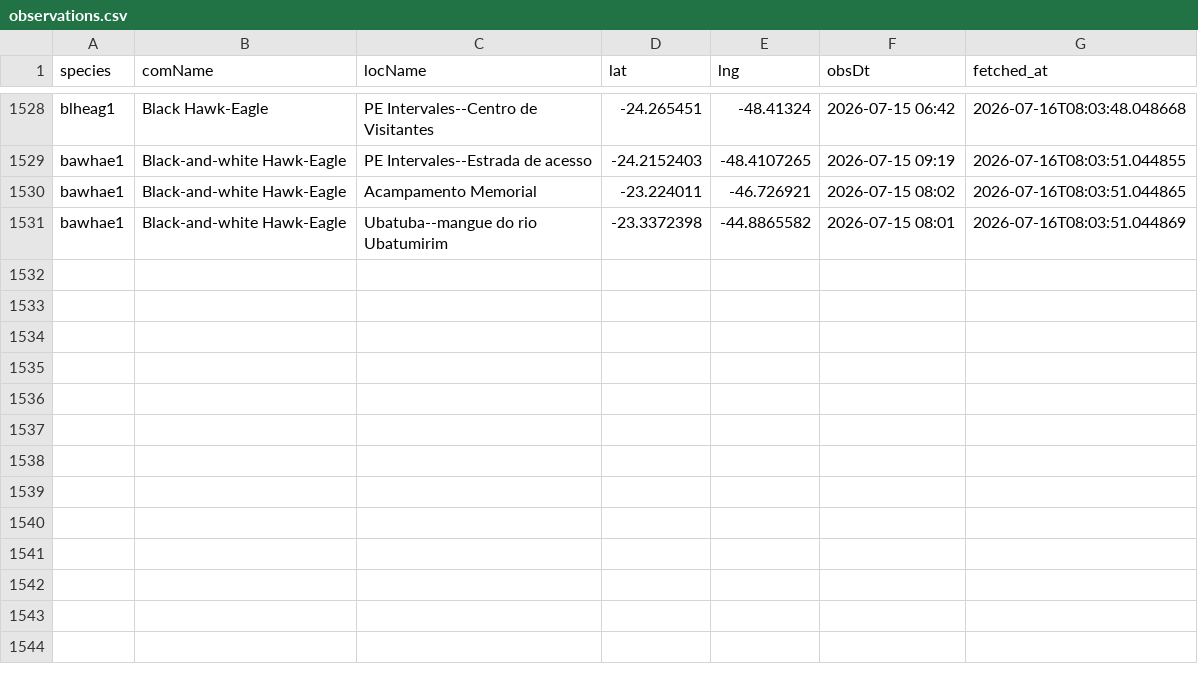
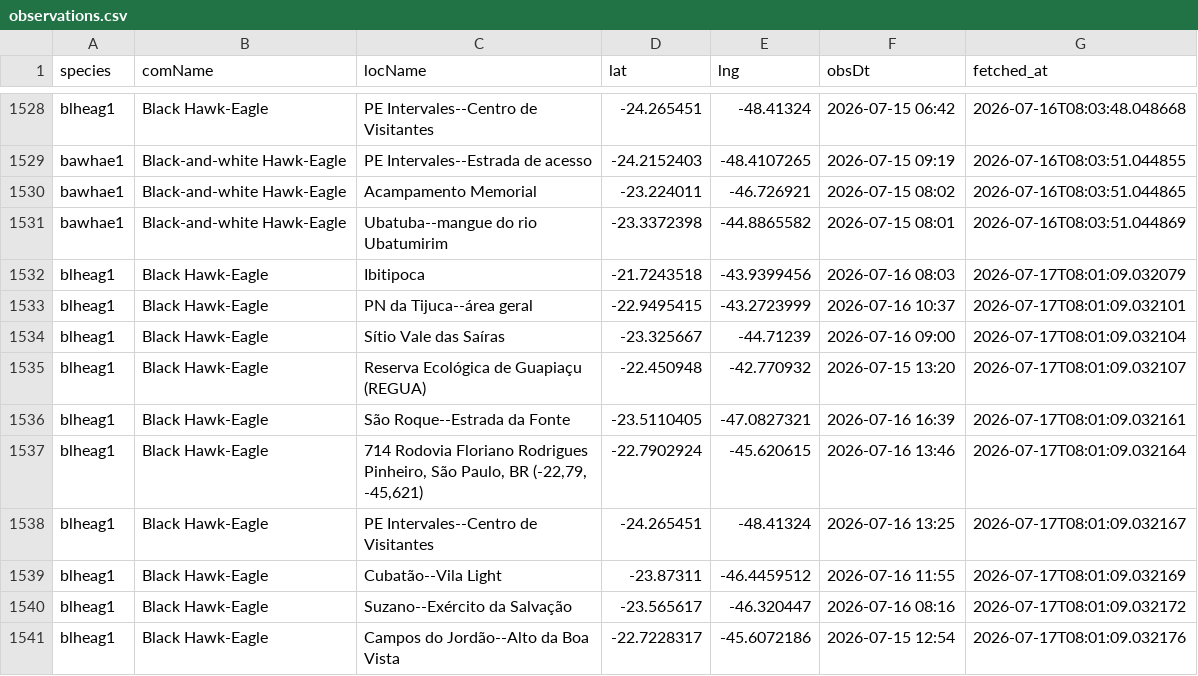
Before and after one commit to LucasEmerickTorrezani/ebird-aguias-de-penacho-dashboard, a CSV file: data/observations.csv, drawn as a sheet; only a part is shown, gaps mark what is left out.

```diff
--- a/data/observations.csv
+++ b/data/observations.csv
@@ -1531 +1531,11 @@ bawhae1,Black-and-white Hawk-Eagle,Acampamento Memorial,-23.224011,-46.726921,20
 bawhae1,Black-and-white Hawk-Eagle,Ubatuba--mangue do rio Ubatumirim,-23.3372398,-44.8865582,2026-07-15 08:01,2026-07-16T08:03:51.044869
+blheag1,Black Hawk-Eagle,Ibitipoca,-21.7243518,-43.9399456,2026-07-16 08:03,2026-07-17T08:01:09.032079
+blheag1,Black Hawk-Eagle,PN da Tijuca--área geral,-22.9495415,-43.2723999,2026-07-16 10:37,2026-07-17T08:01:09.032101
+blheag1,Black Hawk-Eagle,Sítio Vale das Saíras,-23.325667,-44.71239,2026-07-16 09:00,2026-07-17T08:01:09.032104
+blheag1,Black Hawk-Eagle,Reserva Ecológica de Guapiaçu (REGUA),-22.450948,-42.770932,2026-07-15 13:20,2026-07-17T08:01:09.032107
+blheag1,Black Hawk-Eagle,São Roque--Estrada da Fonte,-23.5110405,-47.0827321,2026-07-16 16:39,2026-07-17T08:01:09.032161
+blheag1,Black Hawk-Eagle,"714 Rodovia Floriano Rodrigues Pinheiro, São Paulo, BR (-22,79, -45,621)",-22.7902924,-45.620615,2026-07-16 13:46,2026-07-17T08:01:09.032164
+blheag1,Black Hawk-Eagle,PE Intervales--Centro de Visitantes,-24.265451,-48.41324,2026-07-16 13:25,2026-07-17T08:01:09.032167
+blheag1,Black Hawk-Eagle,Cubatão--Vila Light,-23.87311,-46.4459512,2026-07-16 11:55,2026-07-17T08:01:09.032169
+blheag1,Black Hawk-Eagle,Suzano--Exército da Salvação,-23.565617,-46.320447,2026-07-16 08:16,2026-07-17T08:01:09.032172
+blheag1,Black Hawk-Eagle,Campos do Jordão--Alto da Boa Vista,-22.7228317,-45.6072186,2026-07-15 12:54,2026-07-17T08:01:09.032176
```
